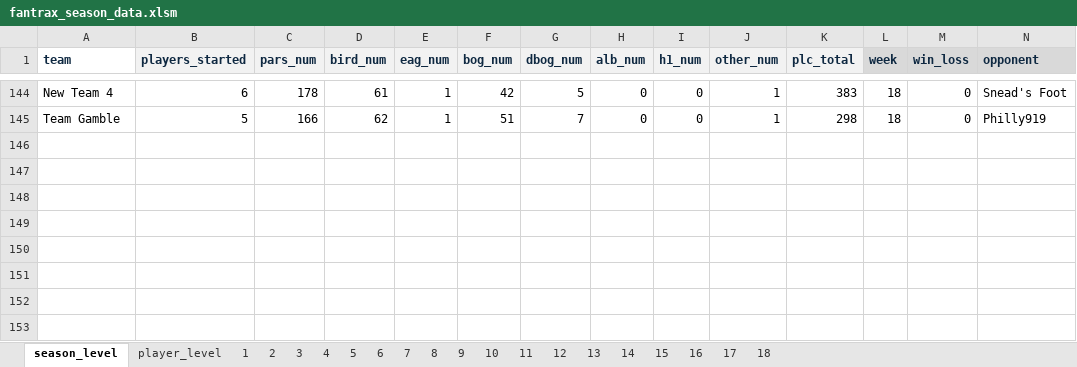
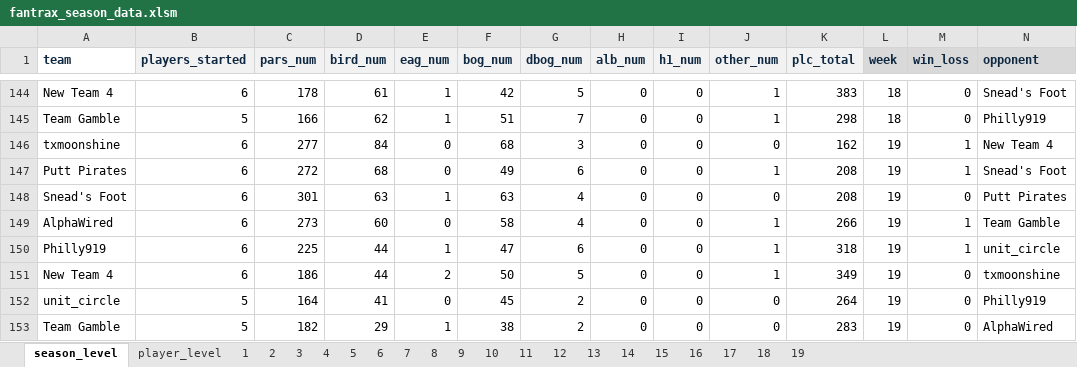
Before and after one commit to mikejackson35/fantrax, an Excel workbook: fantrax_season_data.xlsm, sheet season_level, drawn as a sheet; only a part is shown, gaps mark what is left out; values as stored, in another font and other column widths than the file's, no borders; rows hold the shown columns only; the diff names each change by its address in the sheet, - before the commit and + after, or states it on an @@ line.

```diff
--- a/fantrax_season_data.xlsm (sheet season_level)
+++ b/fantrax_season_data.xlsm (sheet season_level)
+sheet tab: 19
+row 146: txmoonshine | 6 | 277 | 84 | 0 | 68 | 3 | 0 | 0 | 0 | 162 | 19 | 1 | New Team 4
+row 147: Putt Pirates | 6 | 272 | 68 | 0 | 49 | 6 | 0 | 0 | 1 | 208 | 19 | 1 | Snead's Foot
+row 148: Snead's Foot | 6 | 301 | 63 | 1 | 63 | 4 | 0 | 0 | 0 | 208 | 19 | 0 | Putt Pirates
+row 149: AlphaWired | 6 | 273 | 60 | 0 | 58 | 4 | 0 | 0 | 1 | 266 | 19 | 1 | Team Gamble
+row 150: Philly919 | 6 | 225 | 44 | 1 | 47 | 6 | 0 | 0 | 1 | 318 | 19 | 1 | unit_circle
+row 151: New Team 4 | 6 | 186 | 44 | 2 | 50 | 5 | 0 | 0 | 1 | 349 | 19 | 0 | txmoonshine
+row 152: unit_circle | 5 | 164 | 41 | 0 | 45 | 2 | 0 | 0 | 0 | 264 | 19 | 0 | Philly919
+row 153: Team Gamble | 5 | 182 | 29 | 1 | 38 | 2 | 0 | 0 | 0 | 283 | 19 | 0 | AlphaWired
```
Also changed, not shown: 1 other file.
